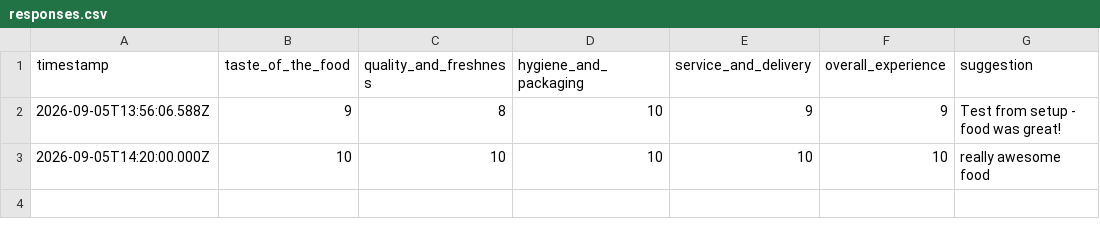
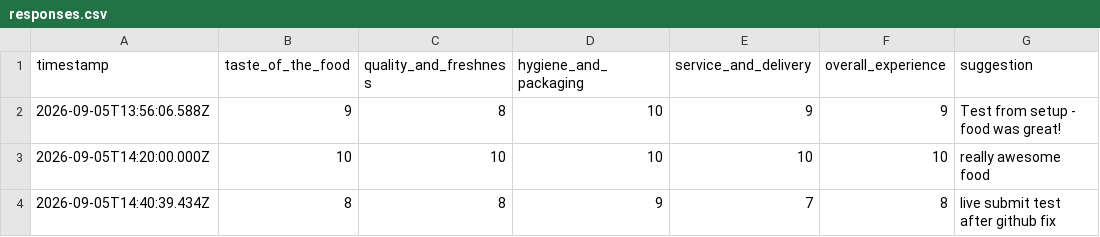
Before and after one commit to jaidarkknight1/KrittiKitchen, a CSV file: data/responses.csv, drawn as a sheet; the diff names each change by its address in the sheet, - before the commit and + after, or states it on an @@ line.

Commit message:
chore: record customer feedback (csv)

```diff
--- a/data/responses.csv
+++ b/data/responses.csv
+row 4: 2026-09-05T14:40:39.434Z | 8 | 8 | 9 | 7 | 8 | live submit test after github fix
```
